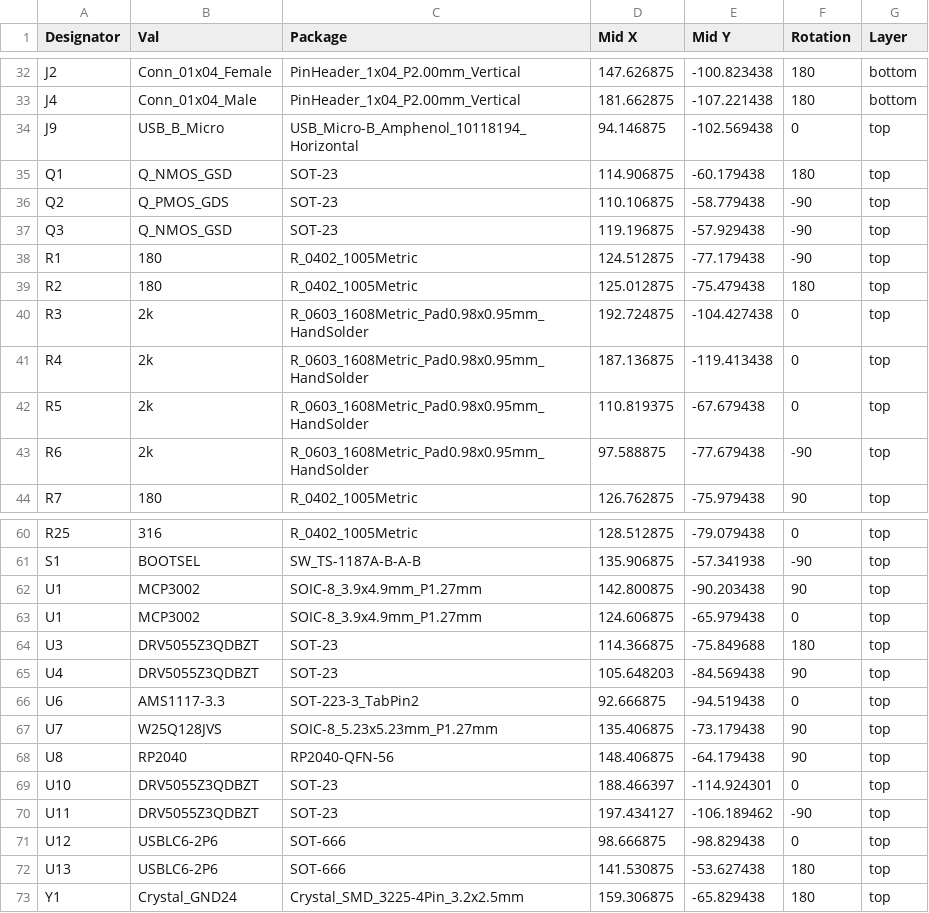
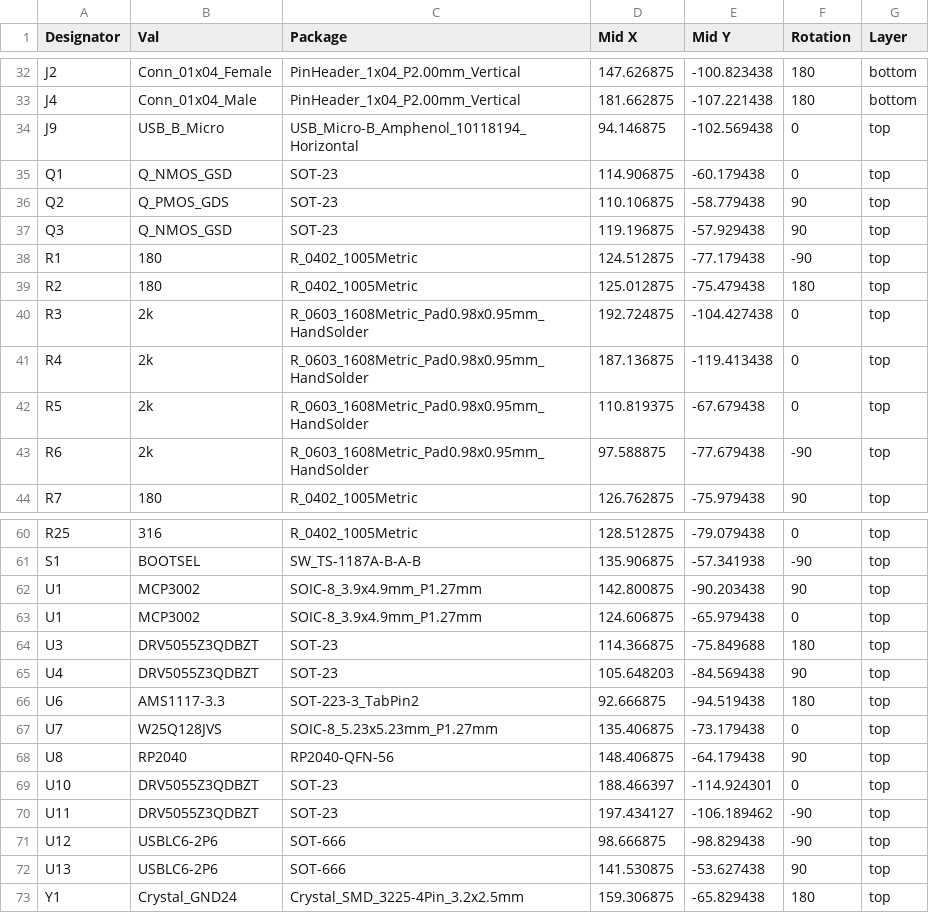
Before and after one commit to Jwray0/phori_2, a CSV file: ORDERING/CPL-PHORI_V2.csv, drawn as a sheet; only a part is shown, gaps mark what is left out.

```diff
--- a/ORDERING/CPL-PHORI_V2.csv
+++ b/ORDERING/CPL-PHORI_V2.csv
@@ -34,5 +34,5 @@ J4,Conn_01x04_Male,PinHeader_1x04_P2.00mm_Vertical,181.662875,-107.221438,180,bo
 J9,USB_B_Micro,USB_Micro-B_Amphenol_10118194_Horizontal,94.146875,-102.569438,0,top
-Q1,Q_NMOS_GSD,SOT-23,114.906875,-60.179438,180,top
-Q2,Q_PMOS_GDS,SOT-23,110.106875,-58.779438,-90,top
-Q3,Q_NMOS_GSD,SOT-23,119.196875,-57.929438,-90,top
+Q1,Q_NMOS_GSD,SOT-23,114.906875,-60.179438,0,top
+Q2,Q_PMOS_GDS,SOT-23,110.106875,-58.779438,90,top
+Q3,Q_NMOS_GSD,SOT-23,119.196875,-57.929438,90,top
 R1,180,R_0402_1005Metric,124.512875,-77.179438,-90,top
@@ -65,4 +65,4 @@ U3,DRV5055Z3QDBZT,SOT-23,114.366875,-75.849688,180,top
 U4,DRV5055Z3QDBZT,SOT-23,105.648203,-84.569438,90,top
-U6,AMS1117-3.3,SOT-223-3_TabPin2,92.666875,-94.519438,0,top
-U7,W25Q128JVS,SOIC-8_5.23x5.23mm_P1.27mm,135.406875,-73.179438,90,top
+U6,AMS1117-3.3,SOT-223-3_TabPin2,92.666875,-94.519438,180,top
+U7,W25Q128JVS,SOIC-8_5.23x5.23mm_P1.27mm,135.406875,-73.179438,0,top
 U8,RP2040,RP2040-QFN-56,148.406875,-64.179438,90,top
@@ -70,4 +70,4 @@ U10,DRV5055Z3QDBZT,SOT-23,188.466397,-114.924301,0,top
 U11,DRV5055Z3QDBZT,SOT-23,197.434127,-106.189462,-90,top
-U12,USBLC6-2P6,SOT-666,98.666875,-98.829438,0,top
-U13,USBLC6-2P6,SOT-666,141.530875,-53.627438,180,top
+U12,USBLC6-2P6,SOT-666,98.666875,-98.829438,-90,top
+U13,USBLC6-2P6,SOT-666,141.530875,-53.627438,90,top
 Y1,Crystal_GND24,Crystal_SMD_3225-4Pin_3.2x2.5mm,159.306875,-65.829438,180,top
```
Also changed, not shown: KICAD/jlcpcb/production_files/BOM-PHORI_2_0_5.csv, 6 other files.
